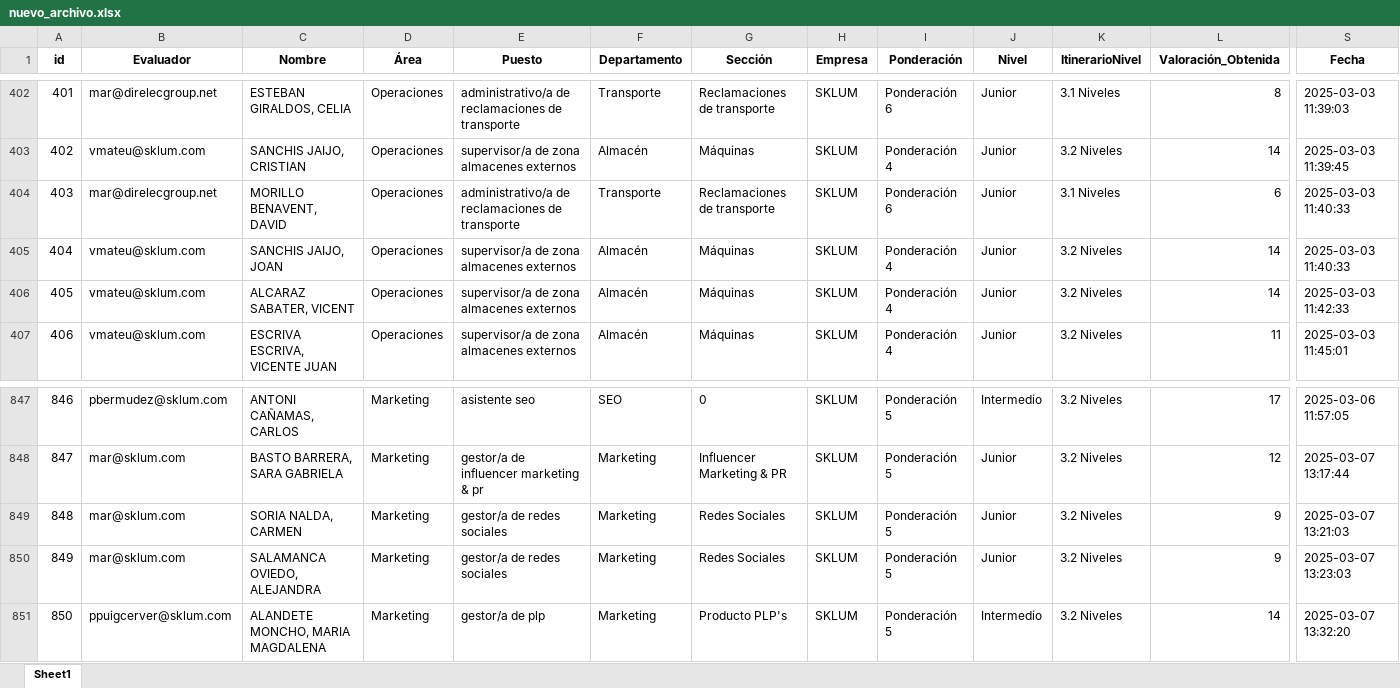
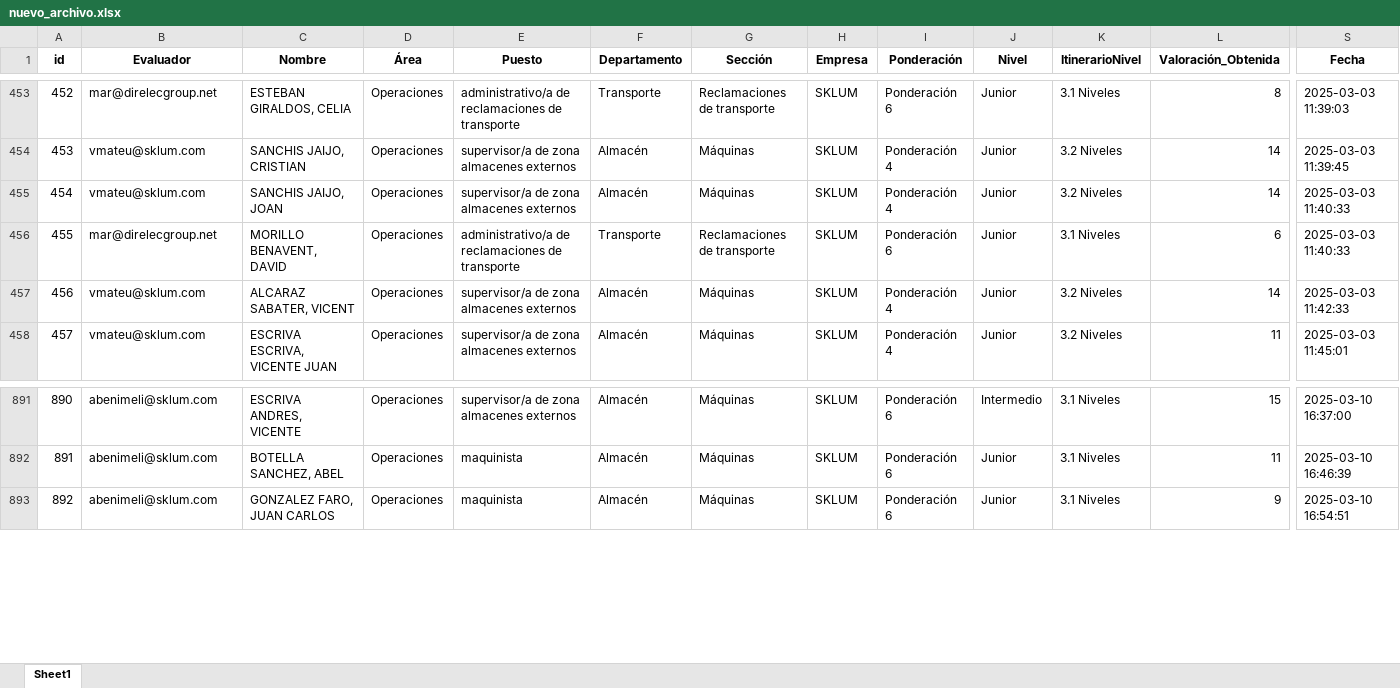
Before and after one commit to ImprovenHub/RRHH, an Excel workbook: nuevo_archivo.xlsx, sheet Sheet1, drawn as a sheet; only a part is shown, gaps mark what is left out; values as stored, in another font and other column widths than the file's, no borders; addresses are those after the commit; the diff covers the shown part only; the diff names each change by its address in the sheet, - before the commit and + after, or states it on an @@ line.

```diff
--- a/nuevo_archivo.xlsx (sheet Sheet1)
+++ b/nuevo_archivo.xlsx (sheet Sheet1)
@@ column A (id) renumbered between rows 217 and 900 @@
@@ row 405 moved to row 455: 454 @@
-B891 (Evaluador): pbermudez@sklum.com
+B891 (Evaluador): abenimeli@sklum.com
-C891 (Nombre): ANTONI CAÑAMAS, CARLOS
+C891 (Nombre): ESCRIVA ANDRES, VICENTE
-D891:D893 (Área): Marketing
+D891:D893 (Área): Operaciones
-E891 (Puesto): asistente seo
+E891 (Puesto): supervisor/a de zona almacenes externos
-F891 (Departamento): SEO
+F891 (Departamento): Almacén
-G891 (Sección): 0
+G891 (Sección): Máquinas
-I891:I893 (Ponderación): Ponderación 5
+I891:I893 (Ponderación): Ponderación 6
-K891:K893 (ItinerarioNivel): 3.2 Niveles
+K891:K893 (ItinerarioNivel): 3.1 Niveles
-L891 (Valoración_Obtenida): 17
+L891 (Valoración_Obtenida): 15
-S891 (Fecha): 2025-03-06 11:57:05
+S891 (Fecha): 2025-03-10 16:37:00
-B892:B893 (Evaluador): mar@sklum.com
+B892:B893 (Evaluador): abenimeli@sklum.com
-C892 (Nombre): BASTO BARRERA, SARA GABRIELA
+C892 (Nombre): BOTELLA SANCHEZ, ABEL
-E892 (Puesto): gestor/a de influencer marketing & pr
+E892 (Puesto): maquinista
-F892:F893 (Departamento): Marketing
+F892:F893 (Departamento): Almacén
-G892 (Sección): Influencer Marketing & PR
+G892 (Sección): Máquinas
-L892 (Valoración_Obtenida): 12
+L892 (Valoración_Obtenida): 11
-S892 (Fecha): 2025-03-07 13:17:44
+S892 (Fecha): 2025-03-10 16:46:39
-C893 (Nombre): SORIA NALDA, CARMEN
+C893 (Nombre): GONZALEZ FARO, JUAN CARLOS
-E893 (Puesto): gestor/a de redes sociales
+E893 (Puesto): maquinista
-G893 (Sección): Redes Sociales
+G893 (Sección): Máquinas
-S893 (Fecha): 2025-03-07 13:21:03
+S893 (Fecha): 2025-03-10 16:54:51
@@ row 850 moved to row 18: 17 @@
@@ row 851 moved to row 19: 18 @@
```
Also changed, not shown: 16 added rows, 201 moved rows and 84 edited cells elsewhere in this sheet, nuevo_archivoVals.xlsx.
